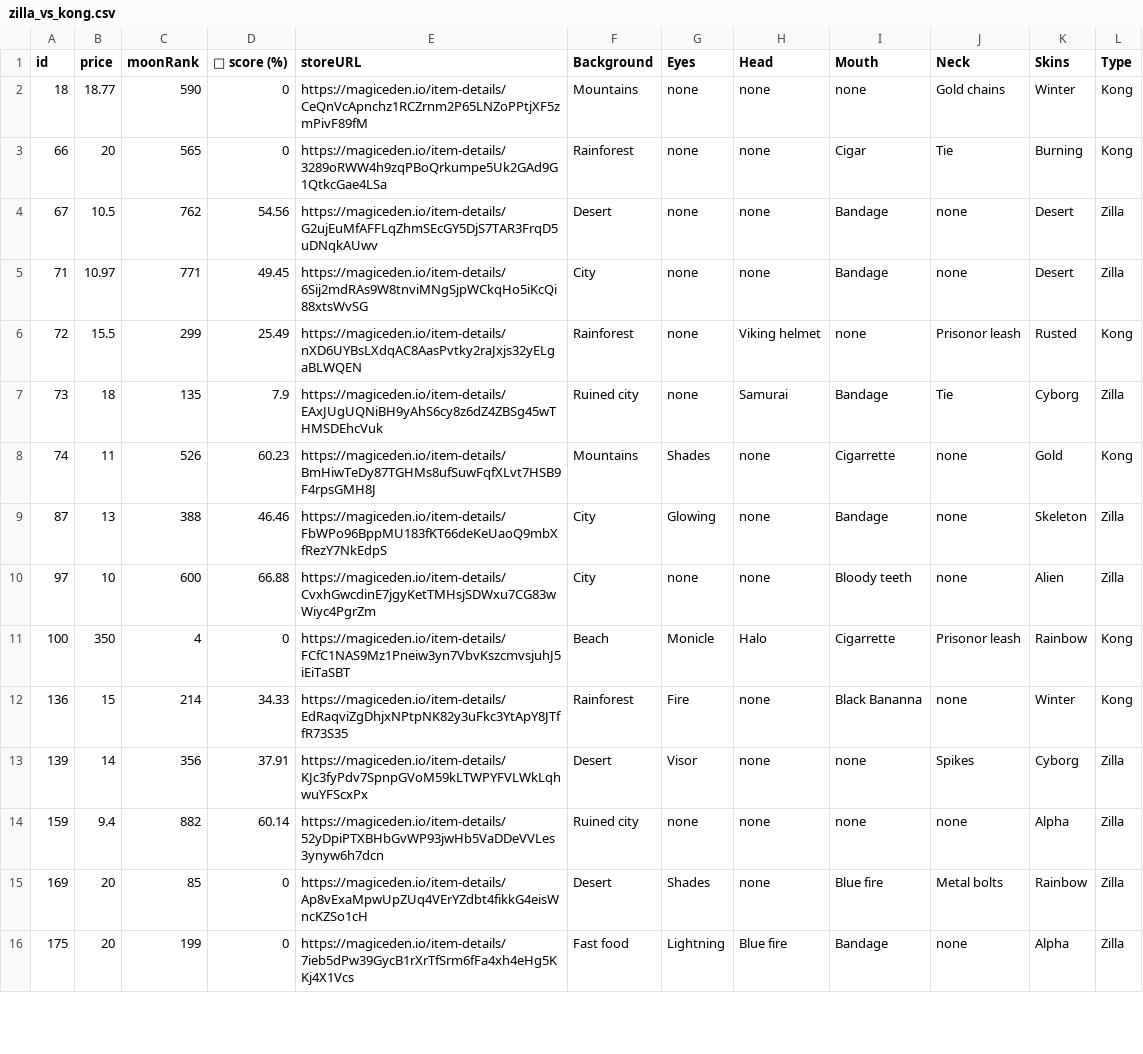
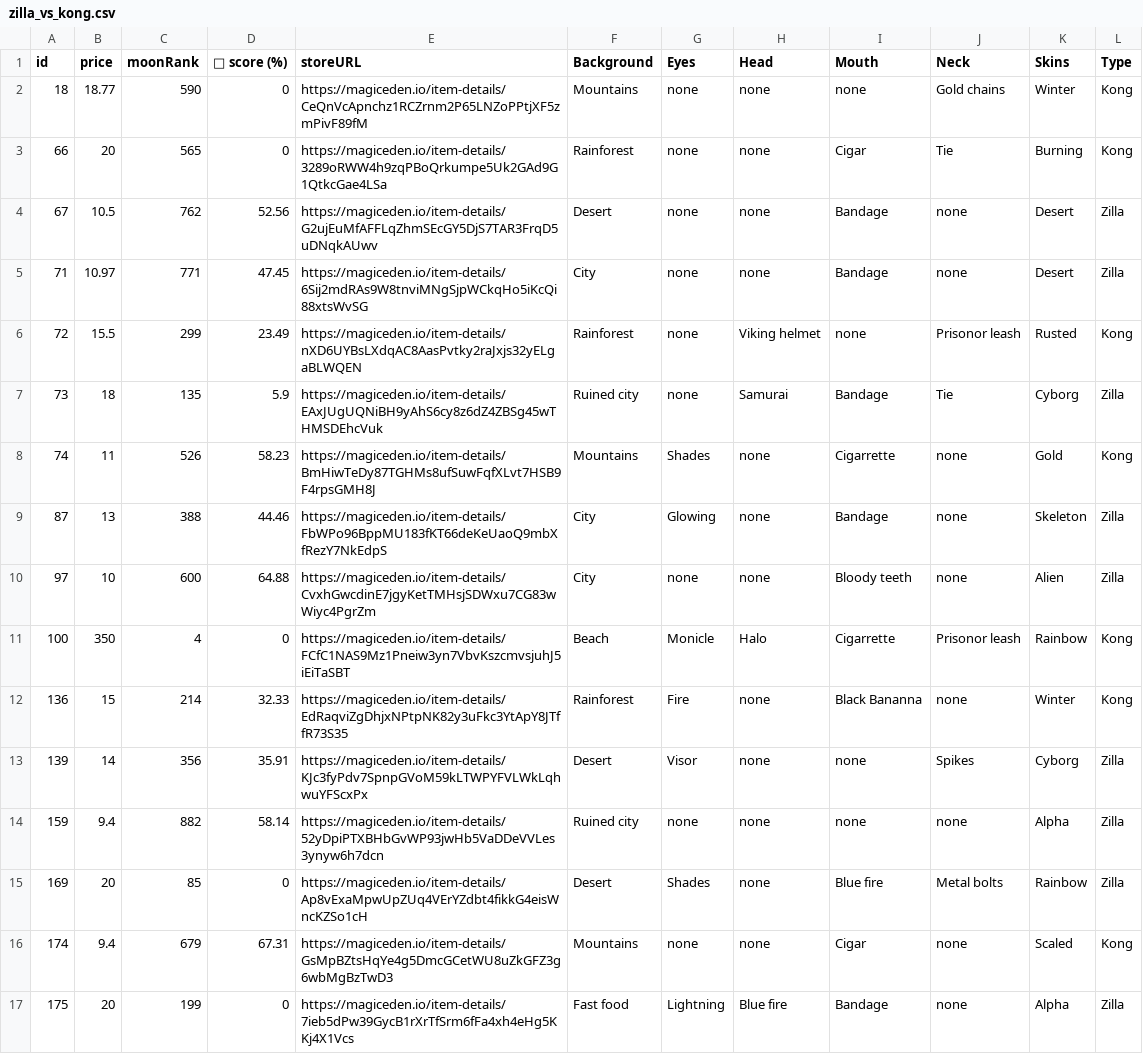
Before and after one commit to lsamoht/sol-nft-monitor, a CSV file: zilla_vs_kong.csv, drawn as a sheet; only a part is shown; the diff covers the shown part only.

Commit message:
Flat: latest data (2022-02-26T07:39:57.546Z) {   "date": "2022-02-26T07:39:57.546Z",   "files": [     {       "name": "rude_golems.csv",       "deltaBytes": 875,       "source": "https://reqbin.com/echo/get/json"     },     {       "name": "sea_shanties.csv",       "deltaBytes": 0,       "source": "https://reqbin.com/echo/get/json"     },     {       "name": "balloonsville.csv",       "deltaBytes": 303,       "source": "https://reqbin.com/echo/get/json"     },     {       "name": "balloonsville.csv",       "deltaBytes": 303,       "source": "https://qzlsklfacc.medianetwork.cloud/get_nft?collection=balloonsville&page=0&limit=100&order=price-ASC&fits=any&trait=&search=&min=0&max=0&listed=true&ownedby=&attrib_count=&bid=all"     },     {       "name": "zilla_vs_kong.csv",       "deltaBytes": 213,       "source": "https://reqbin.com/echo/get/json"     }   ] }

```diff
--- a/zilla_vs_kong.csv
+++ b/zilla_vs_kong.csv
@@ -3,14 +3,15 @@ id,price,moonRank,💎 score (%),storeURL,Background,Eyes,Head,Mouth,Neck,Skins,
 66,20,565,0,https://magiceden.io/item-details/3289oRWW4h9zqPBoQrkumpe5Uk2GAd9G1QtkcGae4LSa,Rainforest,none,none,Cigar,Tie,Burning,Kong
-67,10.5,762,54.56,https://magiceden.io/item-details/G2ujEuMfAFFLqZhmSEcGY5DjS7TAR3FrqD5uDNqkAUwv,Desert,none,none,Bandage,none,Desert,Zilla
-71,10.97,771,49.45,https://magiceden.io/item-details/6Sij2mdRAs9W8tnviMNgSjpWCkqHo5iKcQi88xtsWvSG,City,none,none,Bandage,none,Desert,Zilla
-72,15.5,299,25.49,https://magiceden.io/item-details/nXD6UYBsLXdqAC8AasPvtky2raJxjs32yELgaBLWQEN,Rainforest,none,Viking helmet,none,Prisonor leash,Rusted,Kong
-73,18,135,7.9,https://magiceden.io/item-details/EAxJUgUQNiBH9yAhS6cy8z6dZ4ZBSg45wTHMSDEhcVuk,Ruined city,none,Samurai,Bandage,Tie,Cyborg,Zilla
-74,11,526,60.23,https://magiceden.io/item-details/BmHiwTeDy87TGHMs8ufSuwFqfXLvt7HSB9F4rpsGMH8J,Mountains,Shades,none,Cigarrette,none,Gold,Kong
-87,13,388,46.46,https://magiceden.io/item-details/FbWPo96BppMU183fKT66deKeUaoQ9mbXfRezY7NkEdpS,City,Glowing,none,Bandage,none,Skeleton,Zilla
-97,10,600,66.88,https://magiceden.io/item-details/CvxhGwcdinE7jgyKetTMHsjSDWxu7CG83wWiyc4PgrZm,City,none,none,Bloody teeth,none,Alien,Zilla
+67,10.5,762,52.56,https://magiceden.io/item-details/G2ujEuMfAFFLqZhmSEcGY5DjS7TAR3FrqD5uDNqkAUwv,Desert,none,none,Bandage,none,Desert,Zilla
+71,10.97,771,47.45,https://magiceden.io/item-details/6Sij2mdRAs9W8tnviMNgSjpWCkqHo5iKcQi88xtsWvSG,City,none,none,Bandage,none,Desert,Zilla
+72,15.5,299,23.49,https://magiceden.io/item-details/nXD6UYBsLXdqAC8AasPvtky2raJxjs32yELgaBLWQEN,Rainforest,none,Viking helmet,none,Prisonor leash,Rusted,Kong
+73,18,135,5.9,https://magiceden.io/item-details/EAxJUgUQNiBH9yAhS6cy8z6dZ4ZBSg45wTHMSDEhcVuk,Ruined city,none,Samurai,Bandage,Tie,Cyborg,Zilla
+74,11,526,58.23,https://magiceden.io/item-details/BmHiwTeDy87TGHMs8ufSuwFqfXLvt7HSB9F4rpsGMH8J,Mountains,Shades,none,Cigarrette,none,Gold,Kong
+87,13,388,44.46,https://magiceden.io/item-details/FbWPo96BppMU183fKT66deKeUaoQ9mbXfRezY7NkEdpS,City,Glowing,none,Bandage,none,Skeleton,Zilla
+97,10,600,64.88,https://magiceden.io/item-details/CvxhGwcdinE7jgyKetTMHsjSDWxu7CG83wWiyc4PgrZm,City,none,none,Bloody teeth,none,Alien,Zilla
 100,350,4,0,https://magiceden.io/item-details/FCfC1NAS9Mz1Pneiw3yn7VbvKszcmvsjuhJ5iEiTaSBT,Beach,Monicle,Halo,Cigarrette,Prisonor leash,Rainbow,Kong
-136,15,214,34.33,https://magiceden.io/item-details/EdRaqviZgDhjxNPtpNK82y3uFkc3YtApY8JTffR73S35,Rainforest,Fire,none,Black Bananna,none,Winter,Kong
-139,14,356,37.91,https://magiceden.io/item-details/KJc3fyPdv7SpnpGVoM59kLTWPYFVLWkLqhwuYFScxPx,Desert,Visor,none,none,Spikes,Cyborg,Zilla
-159,9.4,882,60.14,https://magiceden.io/item-details/52yDpiPTXBHbGvWP93jwHb5VaDDeVVLes3ynyw6h7dcn,Ruined city,none,none,none,none,Alpha,Zilla
+136,15,214,32.33,https://magiceden.io/item-details/EdRaqviZgDhjxNPtpNK82y3uFkc3YtApY8JTffR73S35,Rainforest,Fire,none,Black Bananna,none,Winter,Kong
+139,14,356,35.91,https://magiceden.io/item-details/KJc3fyPdv7SpnpGVoM59kLTWPYFVLWkLqhwuYFScxPx,Desert,Visor,none,none,Spikes,Cyborg,Zilla
+159,9.4,882,58.14,https://magiceden.io/item-details/52yDpiPTXBHbGvWP93jwHb5VaDDeVVLes3ynyw6h7dcn,Ruined city,none,none,none,none,Alpha,Zilla
 169,20,85,0,https://magiceden.io/item-details/Ap8vExaMpwUpZUq4VErYZdbt4fikkG4eisWncKZSo1cH,Desert,Shades,none,Blue fire,Metal bolts,Rainbow,Zilla
+174,9.4,679,67.31,https://magiceden.io/item-details/GsMpBZtsHqYe4g5DmcGCetWU8uZkGFZ3g6wbMgBzTwD3,Mountains,none,none,Cigar,none,Scaled,Kong
 175,20,199,0,https://magiceden.io/item-details/7ieb5dPw39GycB1rXrTfSrm6fFa4xh4eHg5KKj4X1Vcs,Fast food,Lightning,Blue fire,Bandage,none,Alpha,Zilla
```
Also changed, not shown: 1 added row, 1 removed row and 28 edited cells elsewhere in this file, balloonsville.csv, rude_golems.csv.
